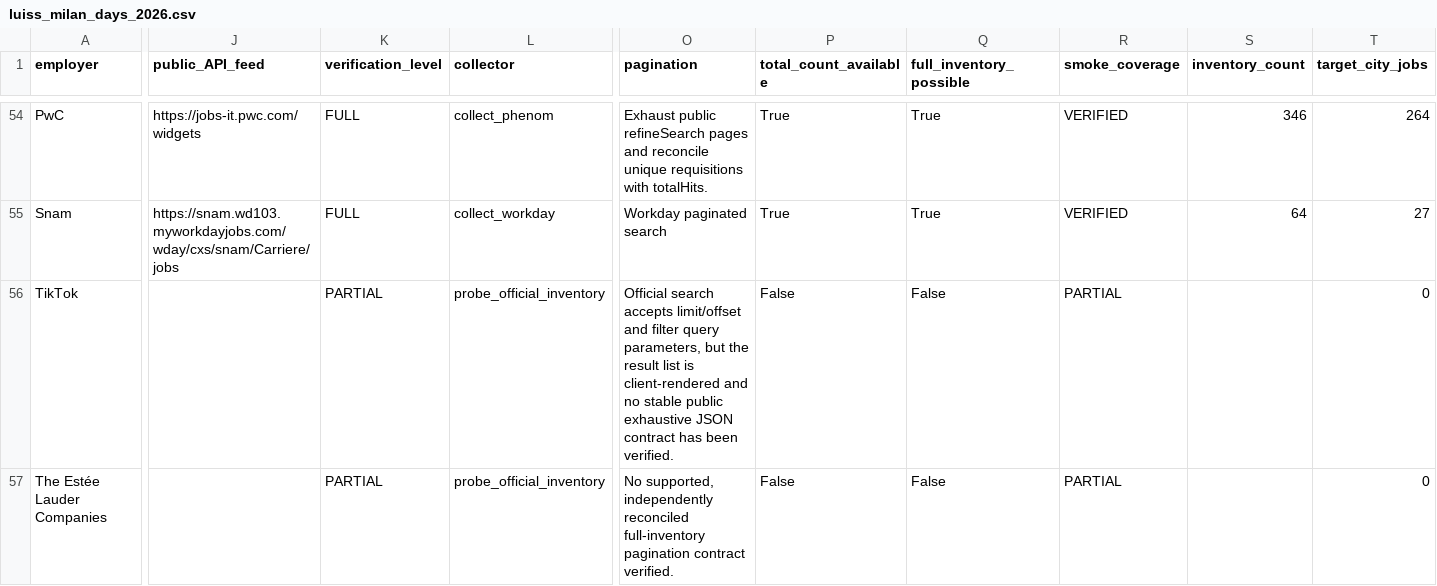
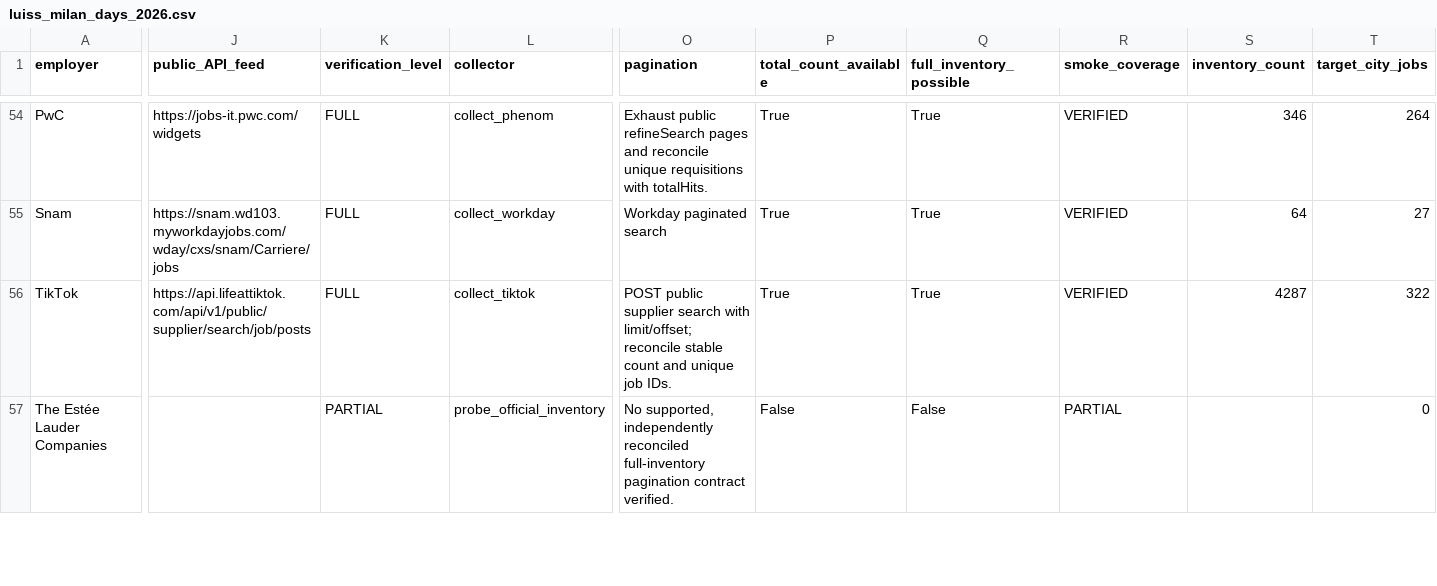
Before and after one commit to giacodmr/job-watch-milano, a CSV file: docs/luiss_milan_days_2026.csv, drawn as a sheet; only a part is shown, gaps mark what is left out; the diff covers the shown part only; the diff names each change by its address in the sheet, - before the commit and + after, or states it on an @@ line.

Commit message:
Collect ten previously partial official career inventories

```diff
--- a/docs/luiss_milan_days_2026.csv
+++ b/docs/luiss_milan_days_2026.csv
-J56 (public_API_feed): (empty)
+J56 (public_API_feed): https://api.lifeattiktok.com/api/v1/public/supplier/search/job/posts
-K56 (verification_level): PARTIAL
+K56 (verification_level): FULL
-L56 (collector): probe_official_inventory
+L56 (collector): collect_tiktok
-O56 (pagination): Official search accepts limit/offset and filter query parameters, but the result list is client-rendered and no stable public exhaustive JSON contract has been verified.
+O56 (pagination): POST public supplier search with limit/offset; reconcile stable count and unique job IDs.
-P56 (total_count_available): False
+P56 (total_count_available): True
-Q56 (full_inventory_possible): False
+Q56 (full_inventory_possible): True
-R56 (smoke_coverage): PARTIAL
+R56 (smoke_coverage): VERIFIED
-S56 (inventory_count): (empty)
+S56 (inventory_count): 4287
-T56 (target_city_jobs): 0
+T56 (target_city_jobs): 322
```
Also changed, not shown: 55 edited cells elsewhere in this file, 9 other files.
